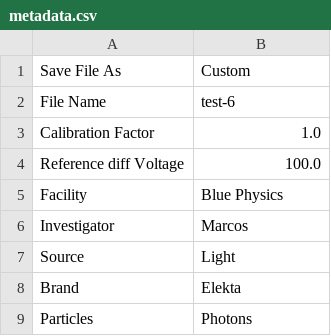
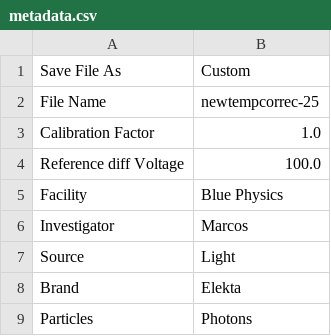
Before and after one commit to mfeijoo/BluePhysicsmodel82, a CSV file: metadata.csv, drawn as a sheet; only a part is shown.

```diff
--- a/metadata.csv
+++ b/metadata.csv
@@ -1,3 +1,3 @@
 Save File As,Custom
-File Name,test-6
+File Name,newtempcorrec-25
 Calibration Factor,1.0
```
Also changed, not shown: 4 other files.
